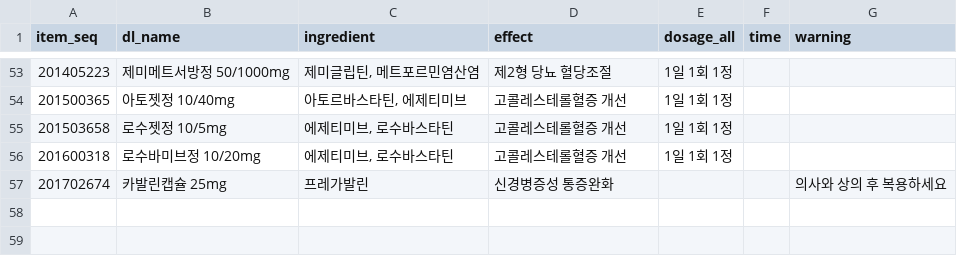
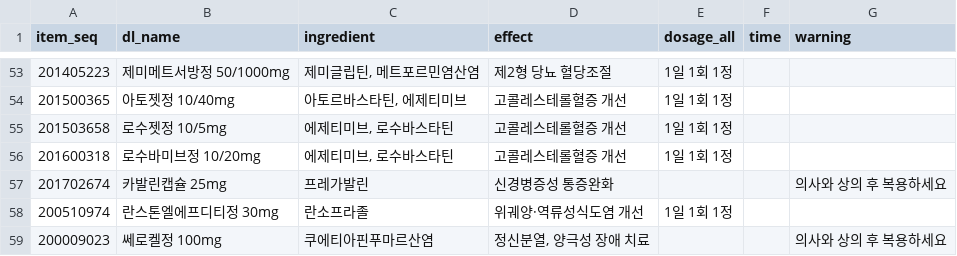
Before and after one commit to codeit-ai12-team2/pill-detection, a CSV file: app/iOS/Pillaw/App/Resources/pill_detail_mapping.csv, drawn as a sheet; only a part is shown, gaps mark what is left out; the diff names each change by its address in the sheet, - before the commit and + after, or states it on an @@ line.

```diff
--- a/app/iOS/Pillaw/App/Resources/pill_detail_mapping.csv
+++ b/app/iOS/Pillaw/App/Resources/pill_detail_mapping.csv
+row 58: 200510974 | 란스톤엘에프디티정 30mg | 란소프라졸 | 위궤양·역류성식도염 개선 | 1일 1회 1정
+row 59: 200009023 | 쎄로켈정 100mg | 쿠에티아핀푸마르산염 | 정신분열, 양극성 장애 치료 |  |  | 의사와 상의 후 복용하세요
```
Also changed, not shown: app/iOS/Pillaw/App/Resources/class_mapping.csv, 3 other files.
